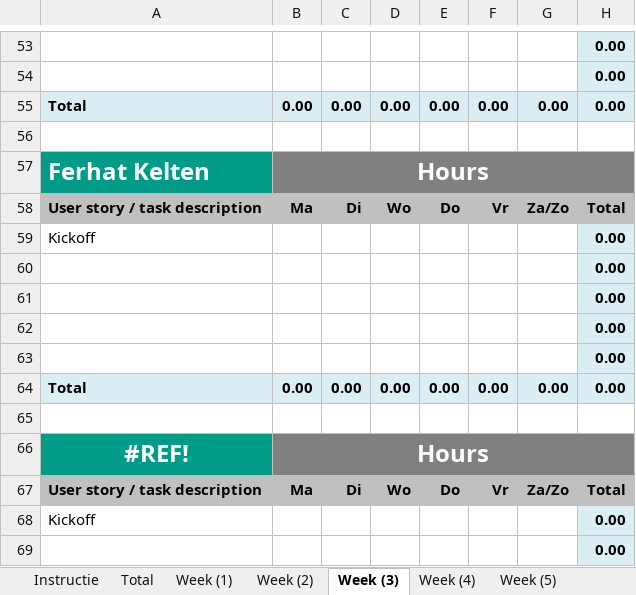
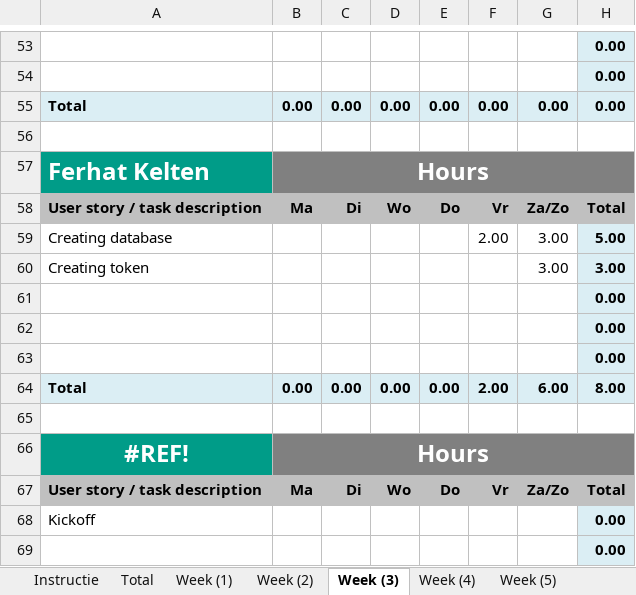
Before and after one commit to ViktorGox/ProjectClientOnBoardGitProject, an Excel workbook: 2.2_P.CoB_Time_registration_for10.xlsx, sheet Week (3), drawn as a sheet; only a part is shown, gaps mark what is left out; values as stored, in another font and other column widths than the file's, no borders; removed rows and columns are numbered as before the commit, all else as after; the diff names each change by its address in the sheet, - before the commit and + after, or states it on an @@ line.

```diff
--- a/2.2_P.CoB_Time_registration_for10.xlsx (sheet Week (3))
+++ b/2.2_P.CoB_Time_registration_for10.xlsx (sheet Week (3))
-row 59: Kickoff |  |  |  |  |  |  | 0.00
+row 59: Creating database |  |  |  |  | 2.00 | 3.00 | 5.00
+row 60: Creating token |  |  |  |  |  | 3.00 | 3.00
-row 63:  |  |  |  |  |  |  | 0.00
-F64: 0.00
+F64: 2.00
-G64: 0.00
+G64: 6.00
-H64: 0.00
+H64: 8.00
```
Also changed, not shown: sheet Total, formulas that keep their value, charts or pictures.
